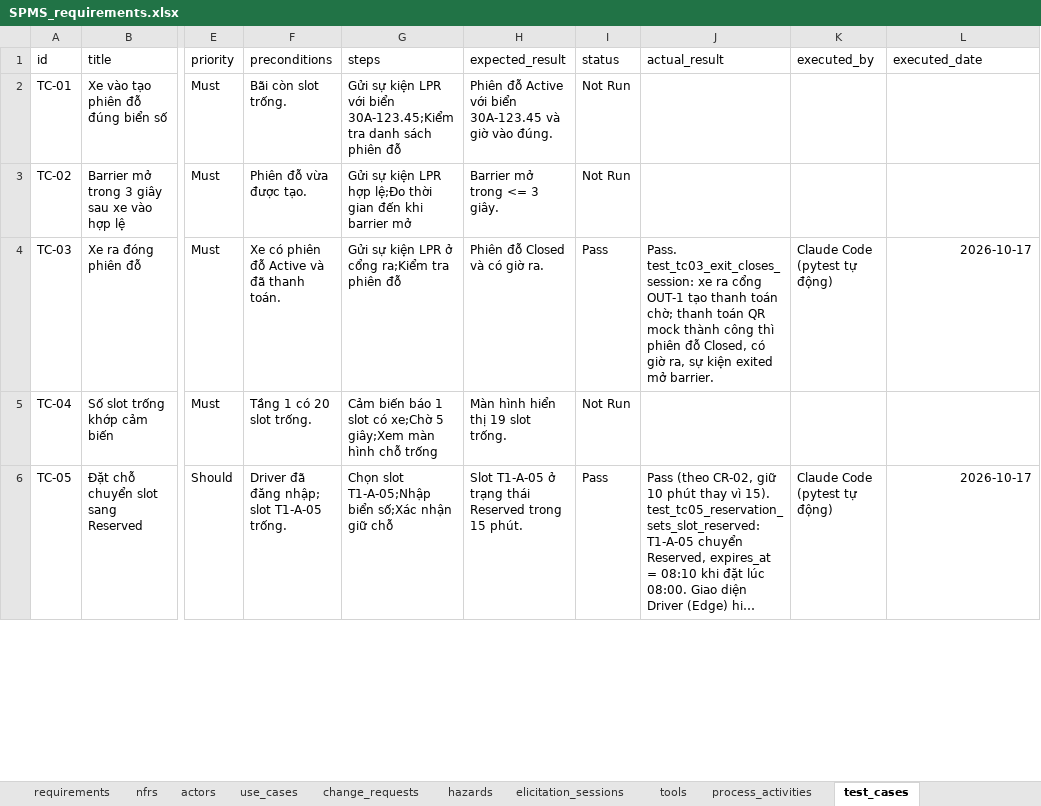
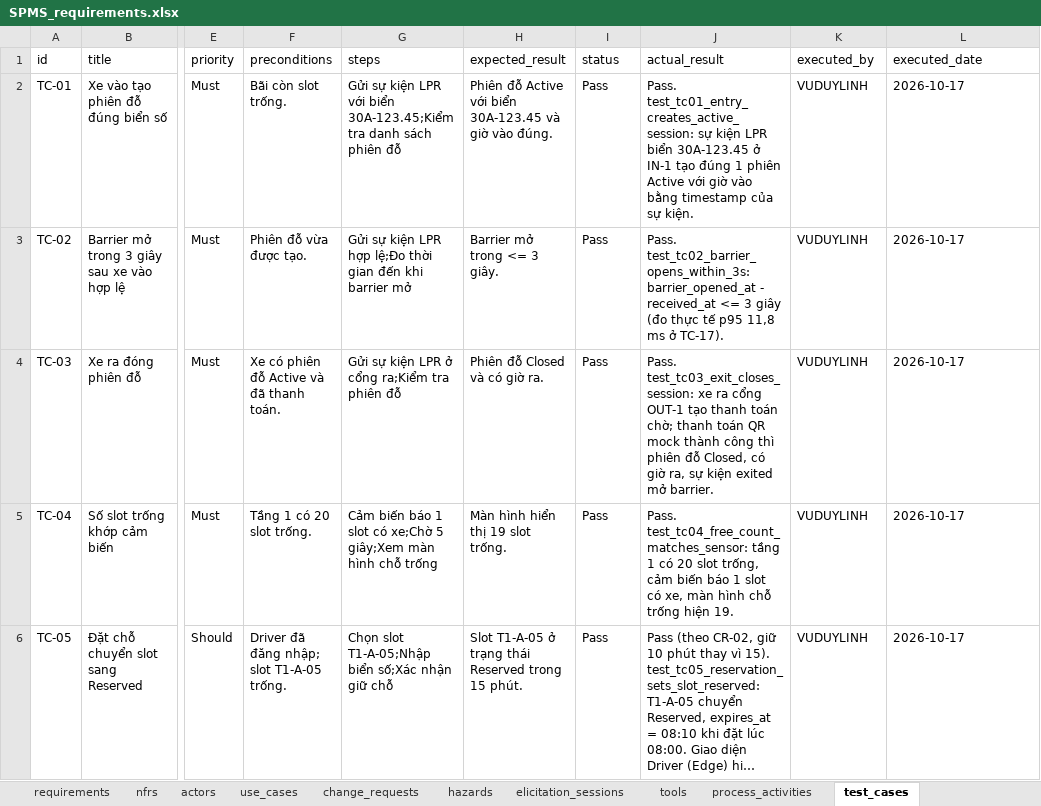
Before and after one commit to Jmhzbmcn2/Smart-Parking-System, an Excel workbook: docs/requirements/SPMS_requirements.xlsx, sheet test_cases, drawn as a sheet; only a part is shown, gaps mark what is left out; long unchanged cells end in …; values as stored, in another font and other column widths than the file's, no borders; the diff covers the shown part only; the diff names each change by its address in the sheet, - before the commit and + after, or states it on an @@ line.

```diff
--- a/docs/requirements/SPMS_requirements.xlsx (sheet test_cases)
+++ b/docs/requirements/SPMS_requirements.xlsx (sheet test_cases)
-I2:I3 (status): Not Run
+I2:I3 (status): Pass
-J2 (actual_result): (empty)
+J2 (actual_result): Pass. test_tc01_entry_creates_active_session: sự kiện LPR biển 30A-123.45 ở IN-1 tạo đúng 1 phiên Active với giờ vào bằng timestamp của sự kiện.
-K2:K3 (executed_by): (empty)
+K2:K3 (executed_by): VUDUYLINH
-L2:L3 (executed_date): (empty)
+L2:L3 (executed_date): 2026-10-17
-J3 (actual_result): (empty)
+J3 (actual_result): Pass. test_tc02_barrier_opens_within_3s: barrier_opened_at - received_at <= 3 giây (đo thực tế p95 11,8 ms ở TC-17).
-K4 (executed_by): Claude Code (pytest tự động)
+K4 (executed_by): VUDUYLINH
-L4 alignment: right
+L4 alignment: left
-I5 (status): Not Run
+I5 (status): Pass
-J5 (actual_result): (empty)
+J5 (actual_result): Pass. test_tc04_free_count_matches_sensor: tầng 1 có 20 slot trống, cảm biến báo 1 slot có xe, màn hình chỗ trống hiện 19.
-K5 (executed_by): (empty)
+K5 (executed_by): VUDUYLINH
-L5 (executed_date): (empty)
+L5 (executed_date): 2026-10-17
-K6 (executed_by): Claude Code (pytest tự động)
+K6 (executed_by): VUDUYLINH
-L6 alignment: right
+L6 alignment: left
```
Also changed, not shown: 19 edited cells and cell formats elsewhere in this sheet.
